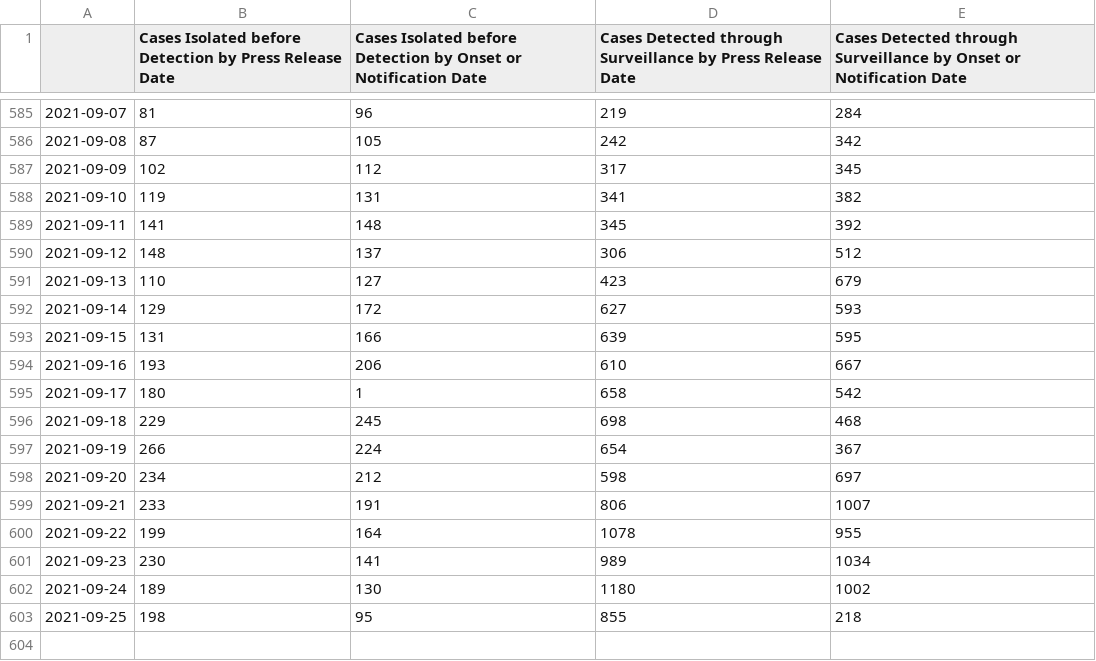
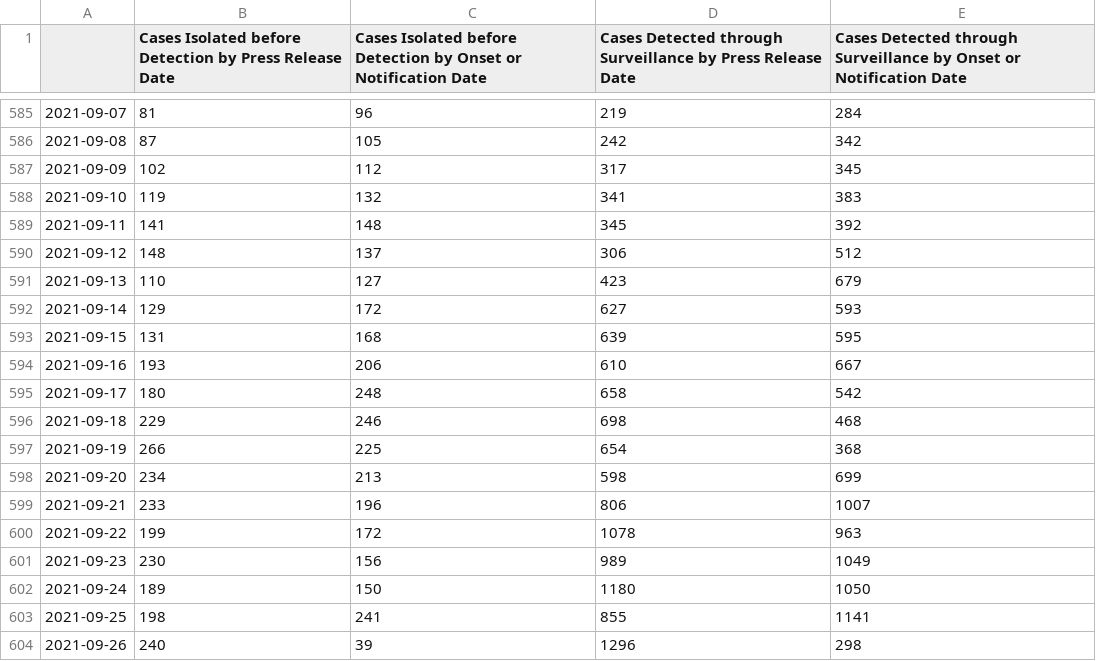
Before and after one commit to josesho/singapore-covid19-data, a CSV file: NumberOfCases/EpidemicCurveOfCommunityCases.csv, drawn as a sheet; only a part is shown, gaps mark what is left out.

```diff
--- a/NumberOfCases/EpidemicCurveOfCommunityCases.csv
+++ b/NumberOfCases/EpidemicCurveOfCommunityCases.csv
@@ -587,3 +587,3 @@
 2021-09-09,102,112,317,345
-2021-09-10,119,131,341,382
+2021-09-10,119,132,341,383
 2021-09-11,141,148,345,392
@@ -592,12 +592,13 @@
 2021-09-14,129,172,627,593
-2021-09-15,131,166,639,595
+2021-09-15,131,168,639,595
 2021-09-16,193,206,610,667
-2021-09-17,180,1,658,542
-2021-09-18,229,245,698,468
-2021-09-19,266,224,654,367
-2021-09-20,234,212,598,697
-2021-09-21,233,191,806,1007
-2021-09-22,199,164,1078,955
-2021-09-23,230,141,989,1034
-2021-09-24,189,130,1180,1002
-2021-09-25,198,95,855,218
+2021-09-17,180,248,658,542
+2021-09-18,229,246,698,468
+2021-09-19,266,225,654,368
+2021-09-20,234,213,598,699
+2021-09-21,233,196,806,1007
+2021-09-22,199,172,1078,963
+2021-09-23,230,156,989,1049
+2021-09-24,189,150,1180,1050
+2021-09-25,198,241,855,1141
+2021-09-26,240,39,1296,298
```
Also changed, not shown: CaseStatus/CaseStatus.csv, NumberOfCases/EpidemicSplitCurve.csv, 6 other files.
